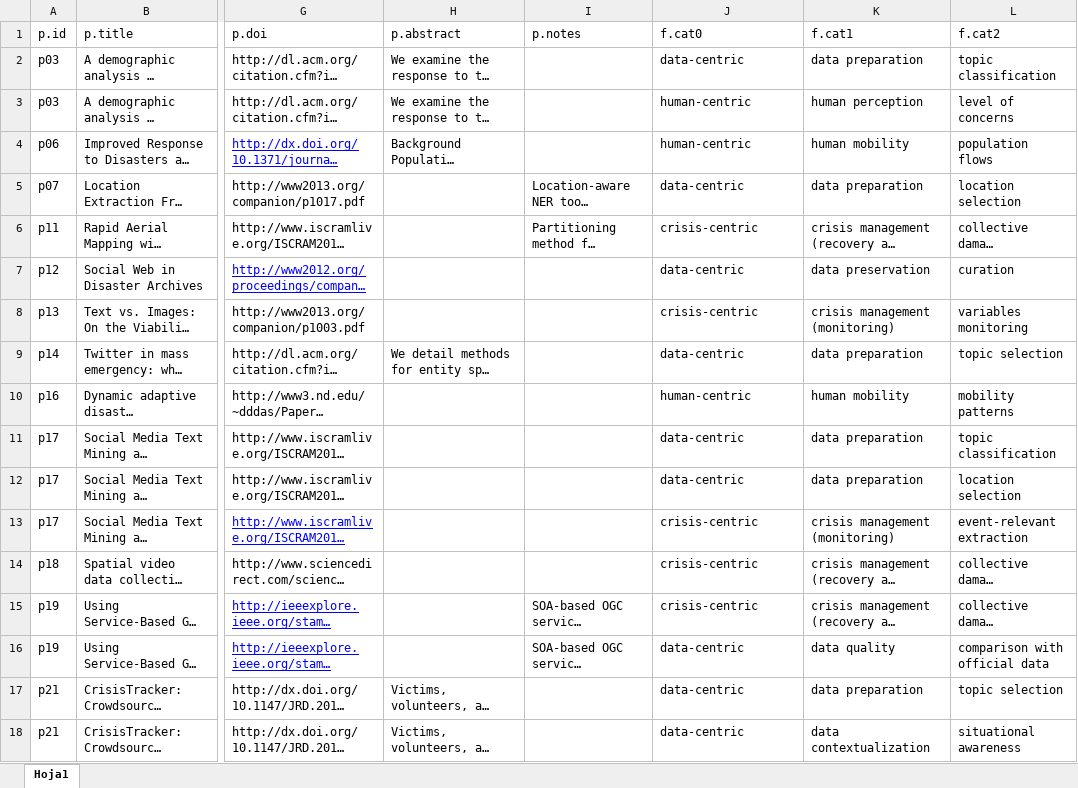
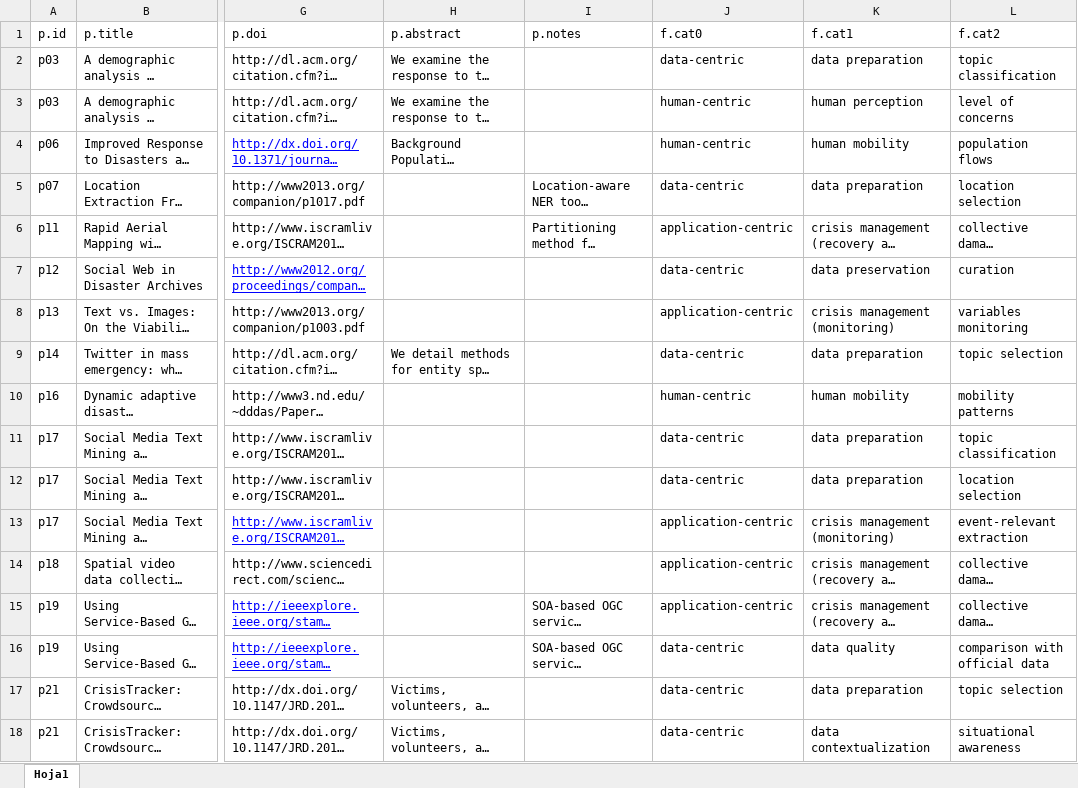
Before and after one commit to cgranell/paper-vgi-science, an Excel workbook: data/ceus-r1/rawdata-ceus-R1.xlsx, sheet Hoja1, drawn as a sheet; only a part is shown, gaps mark what is left out; long unchanged cells end in …; values as stored, in another font and other column widths than the file's, no borders; the diff covers the shown part only; the diff names each change by its address in the sheet, - before the commit and + after, or states it on an @@ line.

Commit message:
Fixed raw data

```diff
--- a/data/ceus-r1/rawdata-ceus-R1.xlsx (sheet Hoja1)
+++ b/data/ceus-r1/rawdata-ceus-R1.xlsx (sheet Hoja1)
-J6 (f.cat0): crisis-centric
+J6 (f.cat0): application-centric
-J8 (f.cat0): crisis-centric
+J8 (f.cat0): application-centric
-J13:J15 (f.cat0): crisis-centric
+J13:J15 (f.cat0): application-centric
```
Also changed, not shown: 13 edited cells elsewhere in this sheet, 1 other file.
